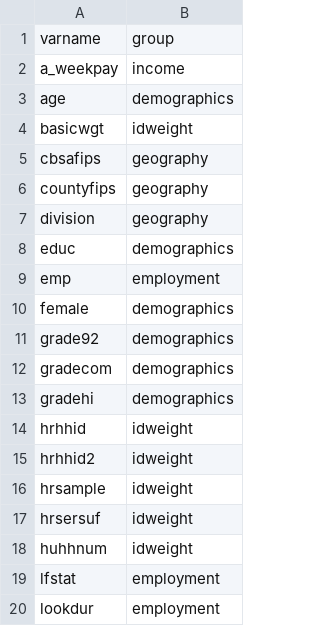
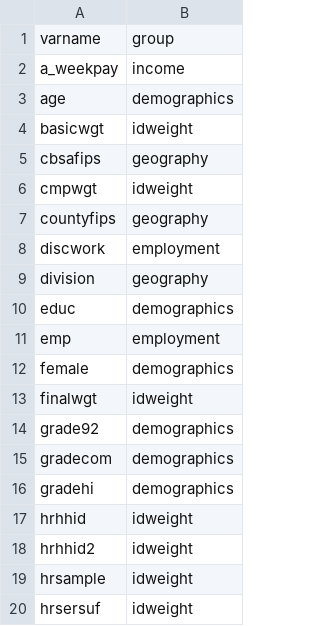
Before and after one commit to Economic/epiextracts, a CSV file: code/docs/variables_groups.csv, drawn as a sheet; only a part is shown; the shorter side is filled out with more unchanged rows.

```diff
--- a/code/docs/variables_groups.csv
+++ b/code/docs/variables_groups.csv
@@ -5,3 +5,5 @@ basicwgt,idweight
 cbsafips,geography
+cmpwgt,idweight
 countyfips,geography
+discwork,employment
 division,geography
@@ -10,2 +12,3 @@ emp,employment
 female,demographics
+finalwgt,idweight
 grade92,demographics
```
Also changed, not shown: 3 other files.
